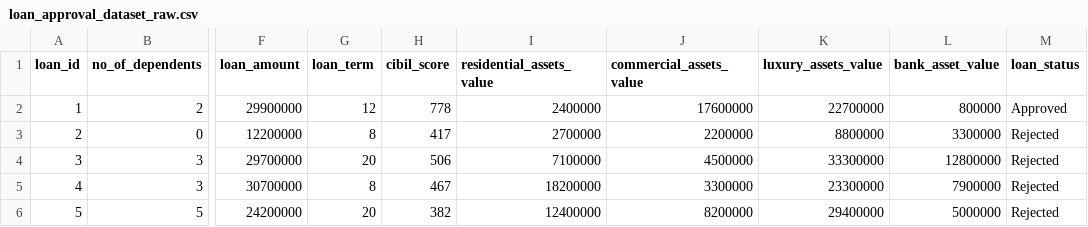
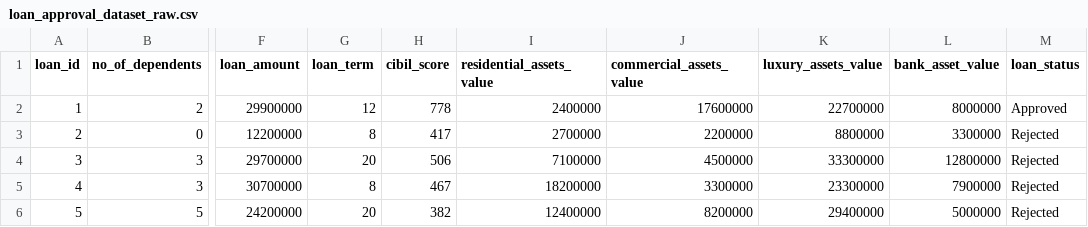
Before and after one commit to fizry-al/Eksperimen_SML_Muhammad-Fizry-Alifta, a CSV file: loan_approval_dataset_raw.csv, drawn as a sheet; only a part is shown, gaps mark what is left out; the diff names each change by its address in the sheet, - before the commit and + after, or states it on an @@ line.

Commit message:
Test preprocessing automation 2

```diff
--- a/loan_approval_dataset_raw.csv
+++ b/loan_approval_dataset_raw.csv
-L2 (bank_asset_value): 800000
+L2 (bank_asset_value): 8000000
```
